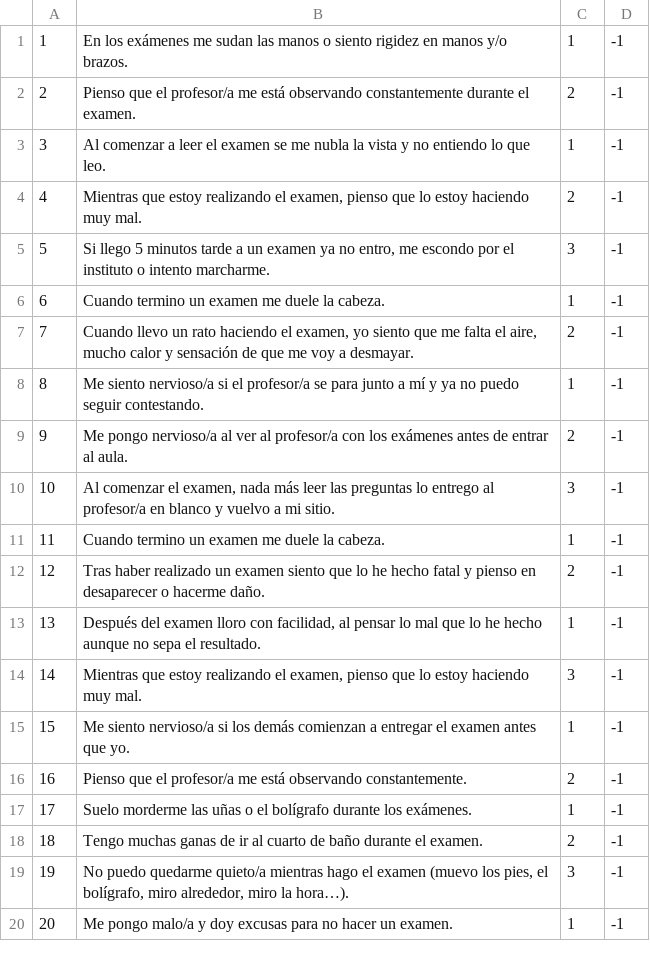
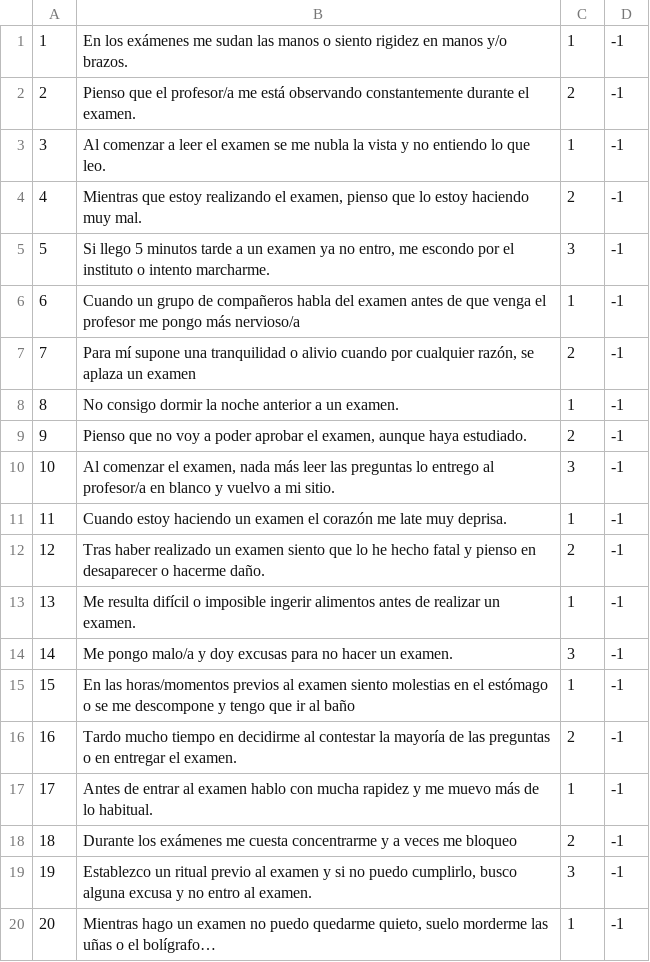
Before and after one commit to JJHT04/mentalapp_equipoA, a CSV file: app/src/main/res/raw/preguntas.csv, drawn as a sheet.

```diff
--- a/app/src/main/res/raw/preguntas.csv
+++ b/app/src/main/res/raw/preguntas.csv
@@ -5,16 +5,16 @@
 5;Si llego 5 minutos tarde a un examen ya no entro, me escondo por el instituto o intento marcharme.;3;-1
-6;Cuando termino un examen me duele la cabeza.;1;-1
-7;Cuando llevo un rato haciendo el examen, yo siento que me falta el aire, mucho calor y sensación de que me voy a desmayar.;2;-1
-8;Me siento nervioso/a si el profesor/a se para junto a mí y ya no puedo seguir contestando.;1;-1
-9;Me pongo nervioso/a al ver al profesor/a con los exámenes antes de entrar al aula.;2;-1
+6;Cuando un grupo de compañeros habla del examen antes de que venga el profesor me pongo más nervioso/a;1;-1
+7;Para mí supone una tranquilidad o alivio cuando por cualquier razón, se aplaza un examen;2;-1
+8;No consigo dormir la noche anterior a un examen.;1;-1
+9;Pienso que no voy a poder aprobar el examen, aunque haya estudiado.;2;-1
 10;Al comenzar el examen, nada más leer las preguntas lo entrego al profesor/a en blanco y vuelvo a mi sitio.;3;-1
-11;Cuando termino un examen me duele la cabeza.;1;-1
+11;Cuando estoy haciendo un examen el corazón me late muy deprisa.;1;-1
 12;Tras haber realizado un examen siento que lo he hecho fatal y pienso en desaparecer o hacerme daño.;2;-1
-13;Después del examen lloro con facilidad, al pensar lo mal que lo he hecho aunque no sepa el resultado.;1;-1
-14;Mientras que estoy realizando el examen, pienso que lo estoy haciendo muy mal.;3;-1
-15;Me siento nervioso/a si los demás comienzan a entregar el examen antes que yo.;1;-1
-16;Pienso que el profesor/a me está observando constantemente.;2;-1
-17;Suelo morderme las uñas o el bolígrafo durante los exámenes.;1;-1
-18;Tengo muchas ganas de ir al cuarto de baño durante el examen.;2;-1
-19;No puedo quedarme quieto/a mientras hago el examen (muevo los pies, el bolígrafo, miro alrededor, miro la hora…).;3;-1
-20;Me pongo malo/a y doy excusas para no hacer un examen.;1;-1
+13;Me resulta difícil o imposible ingerir alimentos antes de realizar un examen.;1;-1
+14;Me pongo malo/a y doy excusas para no hacer un examen.;3;-1
+15;En las horas/momentos previos al examen siento molestias en el estómago o se me descompone y tengo que ir al baño;1;-1
+16;Tardo mucho tiempo en decidirme al contestar la mayoría de las preguntas o en entregar el examen.;2;-1
+17;Antes de entrar al examen hablo con mucha rapidez y me muevo más de lo habitual.;1;-1
+18;Durante los exámenes me cuesta concentrarme y a veces me bloqueo;2;-1
+19;Establezco un ritual previo al examen y si no puedo cumplirlo, busco alguna excusa y no entro al examen.;3;-1
+20;Mientras hago un examen no puedo quedarme quieto, suelo morderme las uñas o el bolígrafo…;1;-1
```
Also changed, not shown: 4 other files.
